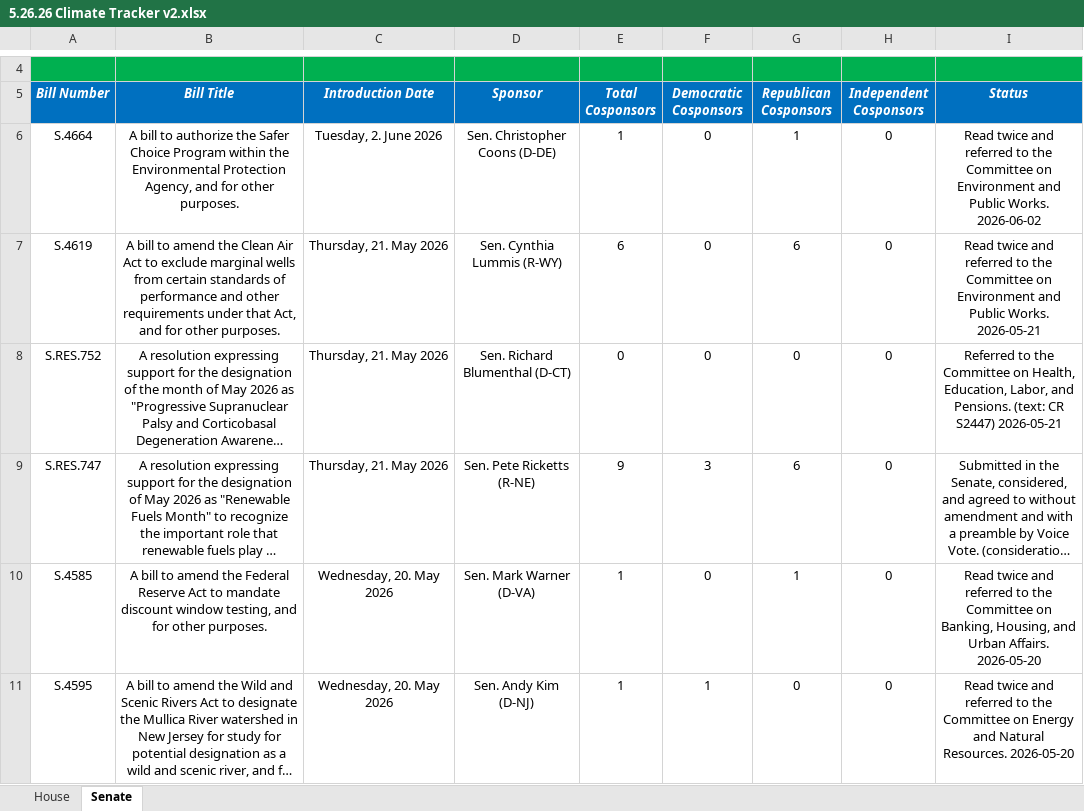
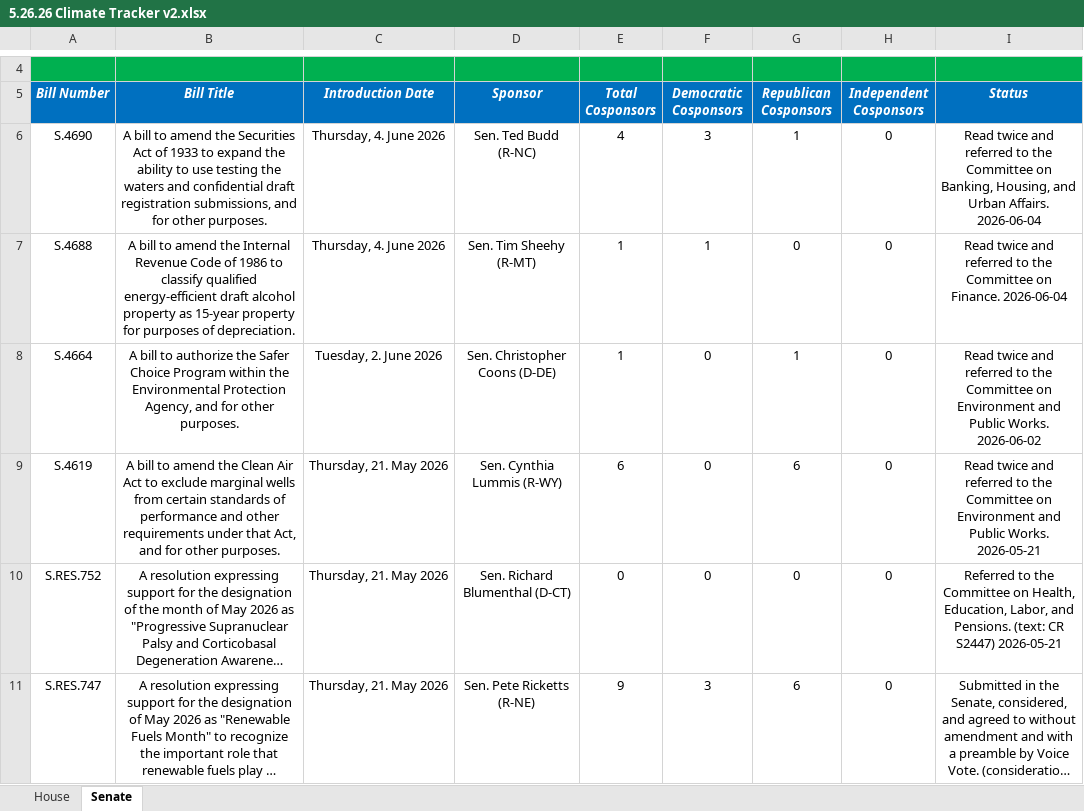
Before and after one commit to wmktaylor1549/congress-digest, an Excel workbook: 5.26.26 Climate Tracker v2.xlsx, sheet Senate, drawn as a sheet; only a part is shown, gaps mark what is left out; the shorter side is filled out with more unchanged rows; long unchanged cells end in …; values as stored, in another font and other column widths than the file's, no borders; conditional formats and table styles not drawn; the diff names each change by its address in the sheet, - before the commit and + after, or states it on an @@ line.

```diff
--- a/5.26.26 Climate Tracker v2.xlsx (sheet Senate)
+++ b/5.26.26 Climate Tracker v2.xlsx (sheet Senate)
+row 6: S.4690 | A bill to amend the Securities Act of 1933 to expand the ability to use testing the waters and confidential draft registration submissions, and for other purposes. | Thursday, 4. June 2026 | Sen. Ted Budd (R-NC) | 4 | 3 | 1 | 0 | Read twice and referred to the Committee on Banking, Housing, and Urban Affairs. 2026-06-04
+row 7: S.4688 | A bill to amend the Internal Revenue Code of 1986 to classify qualified energy-efficient draft alcohol property as 15-year property for purposes of depreciation. | Thursday, 4. June 2026 | Sen. Tim Sheehy (R-MT) | 1 | 1 | 0 | 0 | Read twice and referred to the Committee on Finance. 2026-06-04
```
Also changed, not shown: 1 other file.
